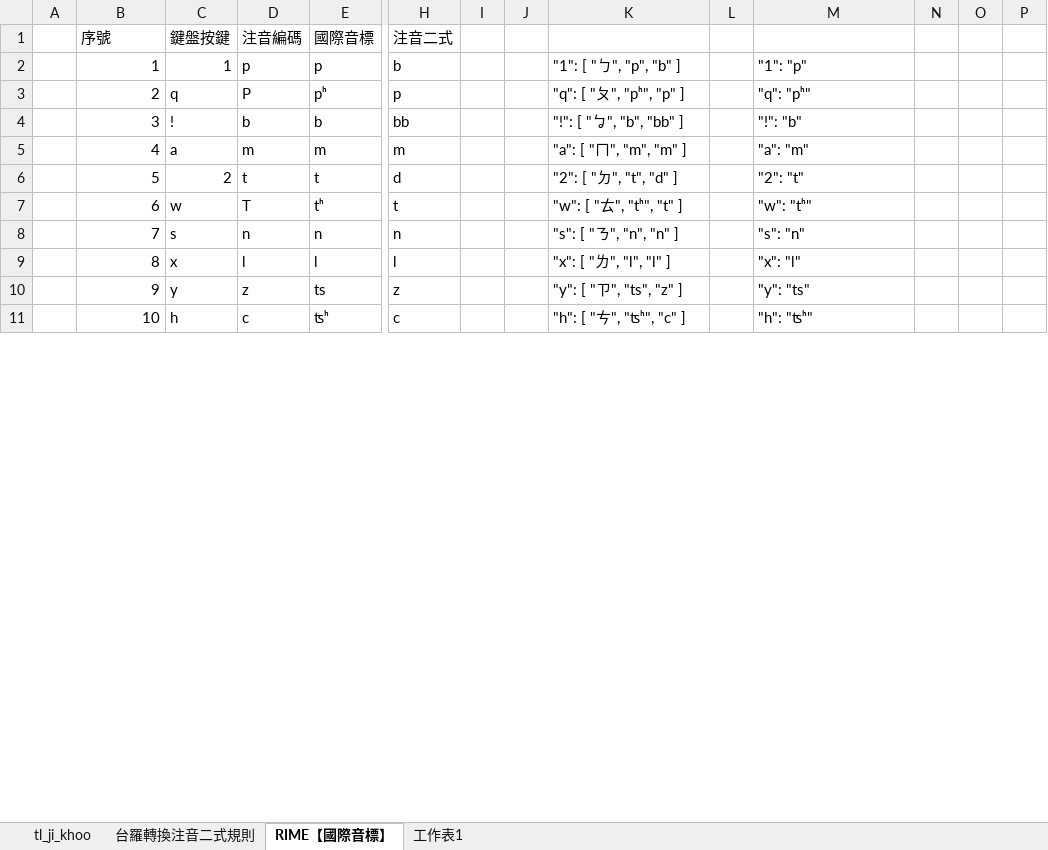
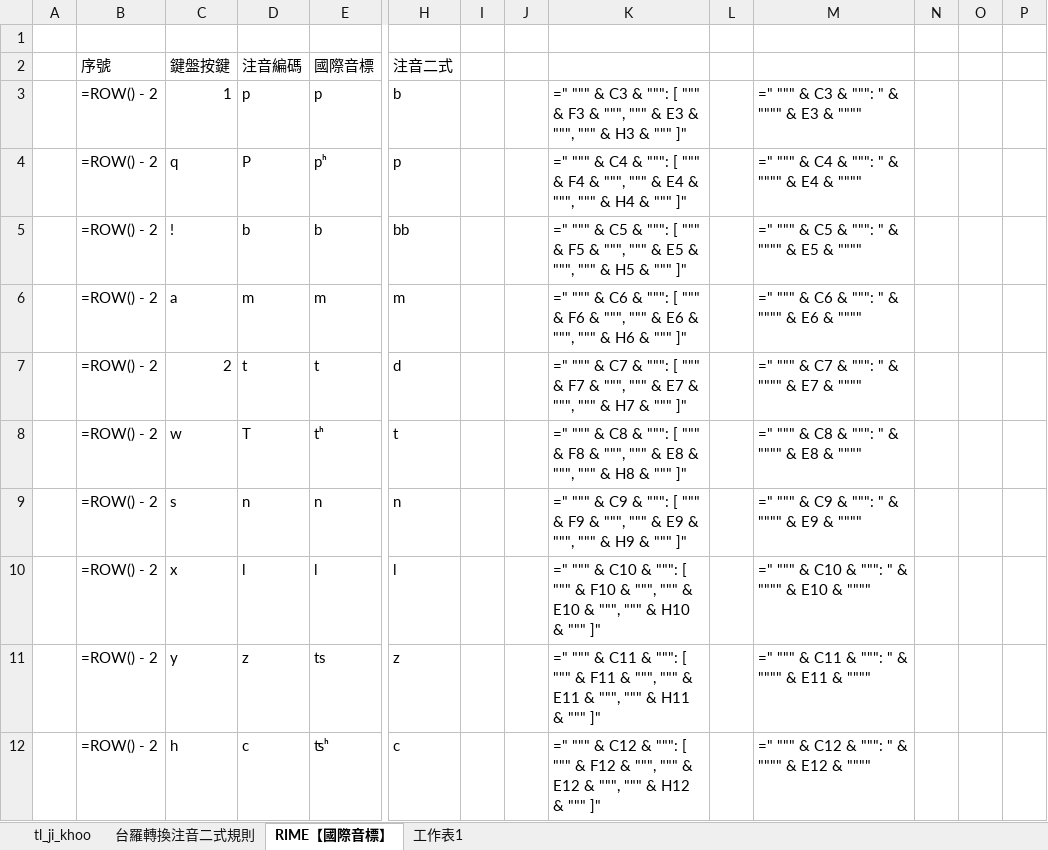
Before and after one commit to AlanJui/rime-tlpa, an Excel workbook: src/tl_phing_im_out.xlsx, sheet RIME【國際音標】, drawn as a sheet; only a part is shown, gaps mark what is left out; values as stored, in another font and other column widths than the file's, no cell formats; formulas without a stored value are shown as written; conditional formats not drawn; addresses are those after the commit; rows hold the shown columns only; the diff covers the shown part only; the diff names each change by its address in the sheet, - before the commit and + after, or states it on an @@ line.

```diff
--- a/src/tl_phing_im_out.xlsx (sheet RIME【國際音標】)
+++ b/src/tl_phing_im_out.xlsx (sheet RIME【國際音標】)
+row 1: (empty)
-B3 (序號): 1
+B3 (序號): =ROW() - 2
-K3: "1": [ "ㄅ", "p", "b" ]
+K3: =" """ & C3 & """: [ """ & F3 & """, """ & E3 & """, """ & H3 & """ ]"
-M3: "1": "p"
+M3: =" """ & C3 & """: " & """" & E3 & """"
-B4 (序號): 2
+B4 (序號): =ROW() - 2
-K4: "q": [ "ㄆ", "pʰ", "p" ]
+K4: =" """ & C4 & """: [ """ & F4 & """, """ & E4 & """, """ & H4 & """ ]"
-M4: "q": "pʰ"
+M4: =" """ & C4 & """: " & """" & E4 & """"
-B5 (序號): 3
+B5 (序號): =ROW() - 2
-K5: "!": [ "ㆠ", "b", "bb" ]
+K5: =" """ & C5 & """: [ """ & F5 & """, """ & E5 & """, """ & H5 & """ ]"
-M5: "!": "b"
+M5: =" """ & C5 & """: " & """" & E5 & """"
-B6 (序號): 4
+B6 (序號): =ROW() - 2
-K6: "a": [ "ㄇ", "m", "m" ]
+K6: =" """ & C6 & """: [ """ & F6 & """, """ & E6 & """, """ & H6 & """ ]"
-M6: "a": "m"
+M6: =" """ & C6 & """: " & """" & E6 & """"
-B7 (序號): 5
+B7 (序號): =ROW() - 2
-K7: "2": [ "ㄉ", "t", "d" ]
+K7: =" """ & C7 & """: [ """ & F7 & """, """ & E7 & """, """ & H7 & """ ]"
-M7: "2": "t"
+M7: =" """ & C7 & """: " & """" & E7 & """"
-B8 (序號): 6
+B8 (序號): =ROW() - 2
-K8: "w": [ "ㄊ", "tʰ", "t" ]
+K8: =" """ & C8 & """: [ """ & F8 & """, """ & E8 & """, """ & H8 & """ ]"
-M8: "w": "tʰ"
+M8: =" """ & C8 & """: " & """" & E8 & """"
-B9 (序號): 7
+B9 (序號): =ROW() - 2
-K9: "s": [ "ㄋ", "n", "n" ]
+K9: =" """ & C9 & """: [ """ & F9 & """, """ & E9 & """, """ & H9 & """ ]"
-M9: "s": "n"
+M9: =" """ & C9 & """: " & """" & E9 & """"
-B10 (序號): 8
+B10 (序號): =ROW() - 2
-K10: "x": [ "ㄌ", "l", "l" ]
+K10: =" """ & C10 & """: [ """ & F10 & """, """ & E10 & """, """ & H10 & """ ]"
-M10: "x": "l"
+M10: =" """ & C10 & """: " & """" & E10 & """"
-B11 (序號): 9
+B11 (序號): =ROW() - 2
-K11: "y": [ "ㄗ", "ts", "z" ]
+K11: =" """ & C11 & """: [ """ & F11 & """, """ & E11 & """, """ & H11 & """ ]"
-M11: "y": "ts"
+M11: =" """ & C11 & """: " & """" & E11 & """"
-B12 (序號): 10
+B12 (序號): =ROW() - 2
-K12: "h": [ "ㄘ", "ʦʰ", "c" ]
+K12: =" """ & C12 & """: [ """ & F12 & """, """ & E12 & """, """ & H12 & """ ]"
-M12: "h": "ʦʰ"
+M12: =" """ & C12 & """: " & """" & E12 & """"
```
Also changed, not shown: 111 edited cells elsewhere in this sheet, sheet tl_ji_khoo, sheet 台羅轉換注音二式規則, cell formats, src/tl_phing_im.xlsx, 1 other file.
